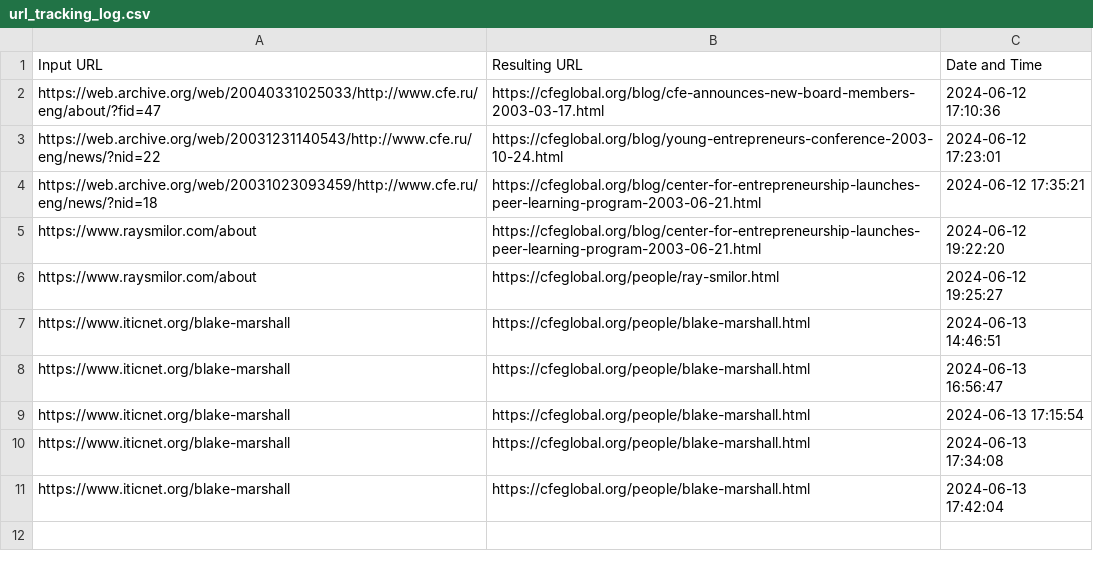
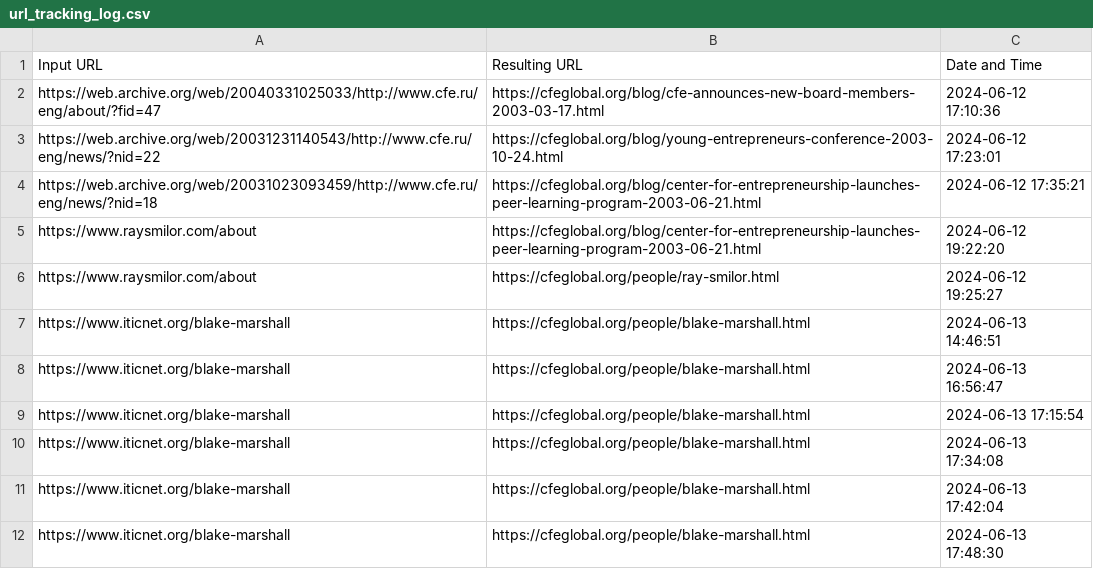
Before and after one commit to fozak/cfeglobal.org, a CSV file: a/url_tracking_log.csv, drawn as a sheet; the diff names each change by its address in the sheet, - before the commit and + after, or states it on an @@ line.

```diff
--- a/a/url_tracking_log.csv
+++ b/a/url_tracking_log.csv
+row 12: https://www.iticnet.org/blake-marshall | https://cfeglobal.org/people/blake-marshall.html | 2024-06-13 17:48:30
```
Also changed, not shown: 2 other files.
